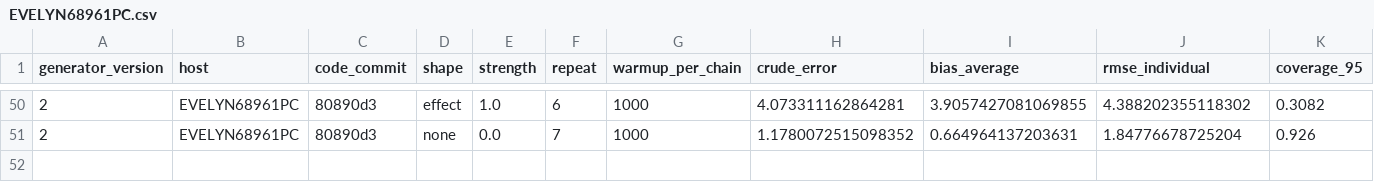
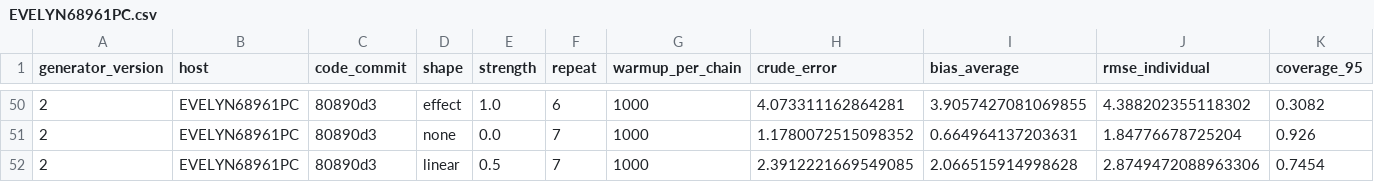
Before and after one commit to Evelyn68961/hidden-confounding-stress-test, a CSV file: results/generator-v2/forest_warmup_1000/EVELYN68961PC.csv, drawn as a sheet; only a part is shown, gaps mark what is left out; rows hold the shown columns only; the diff names each change by its address in the sheet, - before the commit and + after, or states it on an @@ line.

```diff
--- a/results/generator-v2/forest_warmup_1000/EVELYN68961PC.csv
+++ b/results/generator-v2/forest_warmup_1000/EVELYN68961PC.csv
+row 52: 2 | EVELYN68961PC | 80890d3 | linear | 0.5 | 7 | 1000 | 2.3912221669549085 | 2.066515914998628 | 2.8749472088963306 | 0.7454
```
Also changed, not shown: 1 other file.
